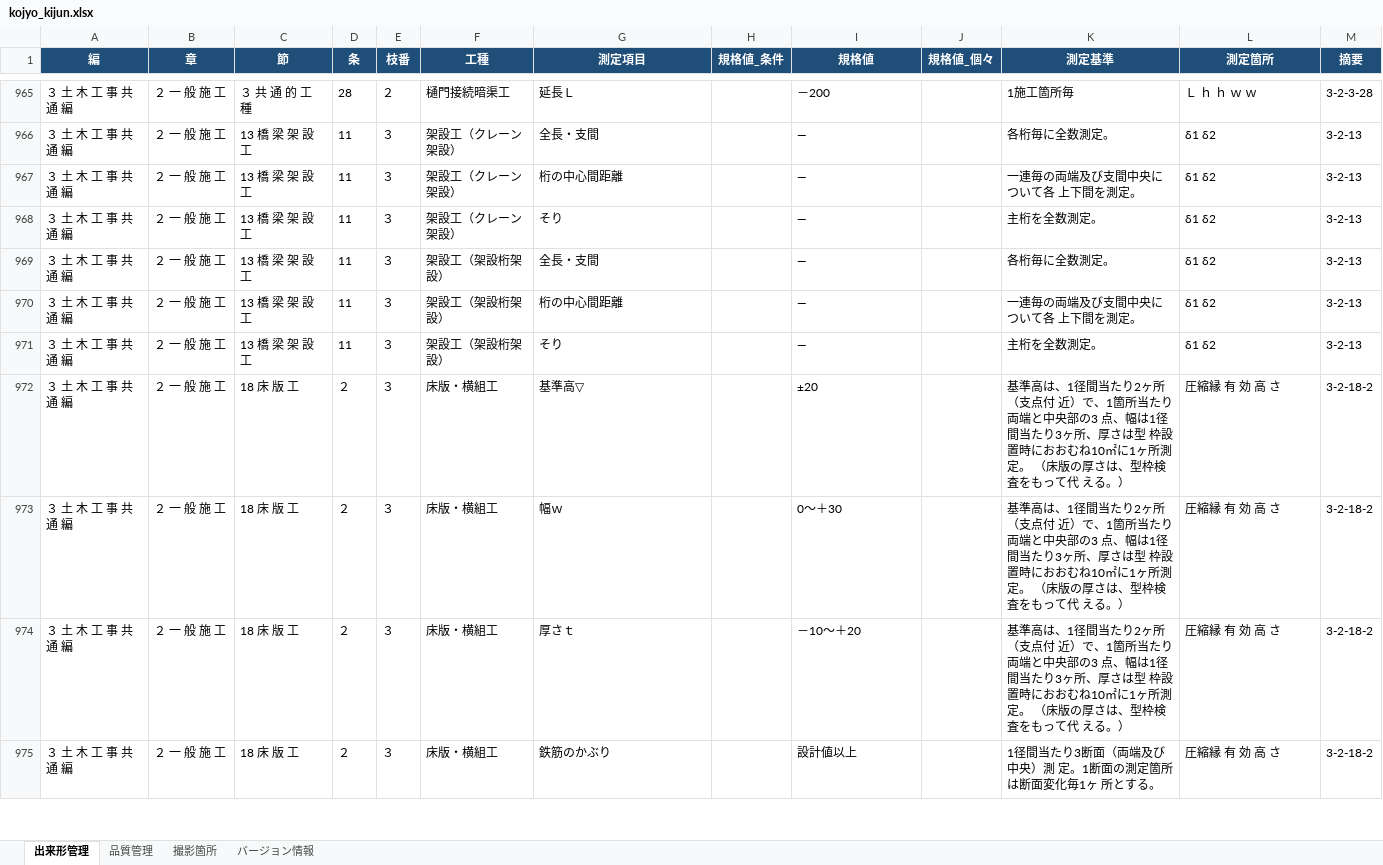
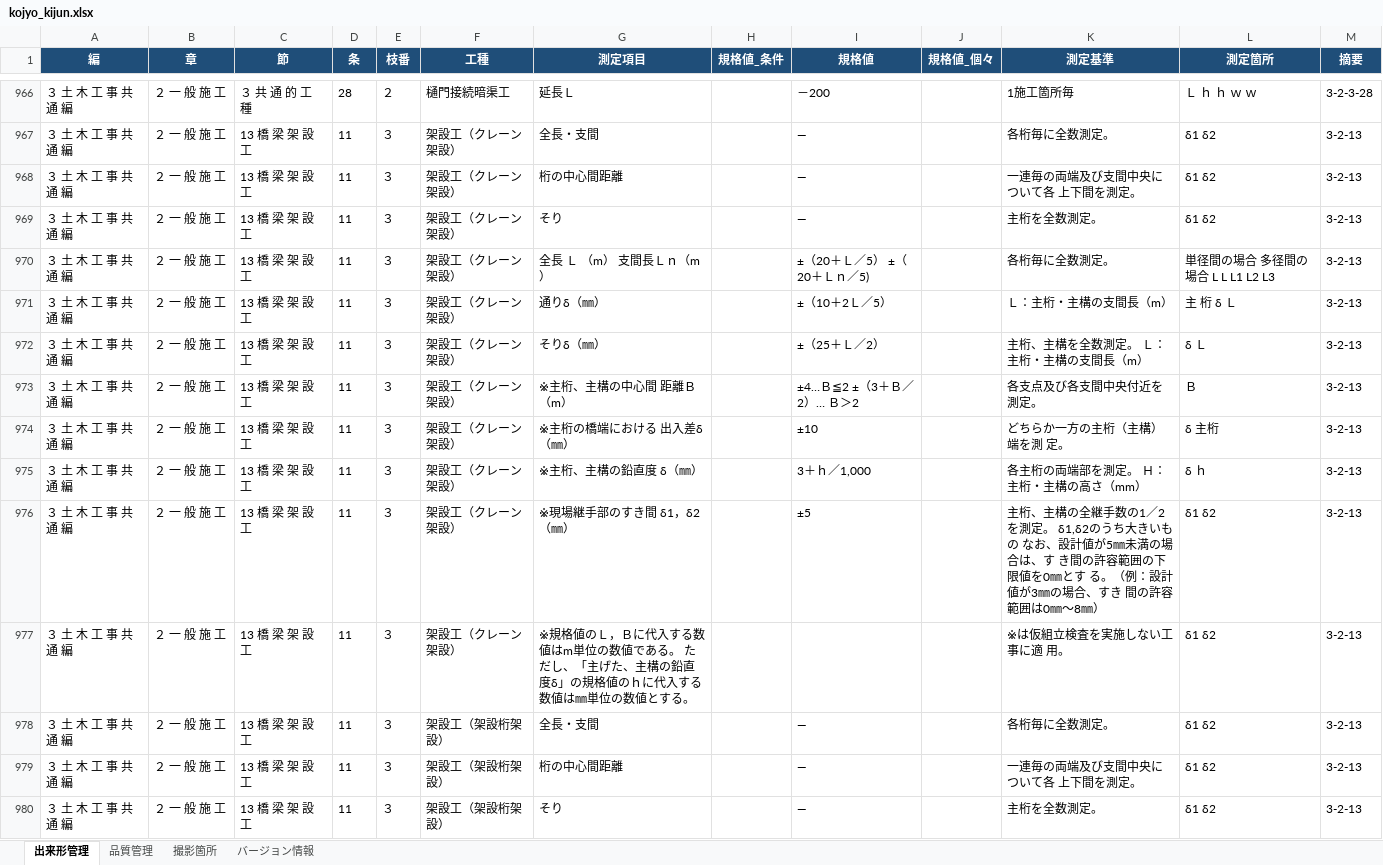
Before and after one commit to yned4/sekou-kanri-generator, an Excel workbook: database/kojyo_kijun.xlsx, sheet 出来形管理, drawn as a sheet; only a part is shown, gaps mark what is left out; the shorter side is filled out with more unchanged rows; values as stored, in another font and other column widths than the file's, no borders; the diff covers the shown part only; the diff names each change by its address in the sheet, - before the commit and + after, or states it on an @@ line.

```diff
--- a/database/kojyo_kijun.xlsx (sheet 出来形管理)
+++ b/database/kojyo_kijun.xlsx (sheet 出来形管理)
+row 970: ３ 土 木 工 事 共 通 編 | ２ 一 般 施 工 | 13 橋 梁 架 設 工 | 11 | ３ | 架設工（クレーン架設） | 全長 Ｌ （m） 支間長Ｌｎ（m） |  | ±（20＋Ｌ／5） ±（20＋Ｌｎ／5) |  | 各桁毎に全数測定。 | 単径間の場合 多径間の場合 L L L1 L2 L3 | 3-2-13
+row 971: ３ 土 木 工 事 共 通 編 | ２ 一 般 施 工 | 13 橋 梁 架 設 工 | 11 | ３ | 架設工（クレーン架設） | 通りδ（㎜） |  | ±（10＋2Ｌ／5） |  | Ｌ：主桁・主構の支間長（m） | 主 桁 δ Ｌ | 3-2-13
+row 972: ３ 土 木 工 事 共 通 編 | ２ 一 般 施 工 | 13 橋 梁 架 設 工 | 11 | ３ | 架設工（クレーン架設） | そりδ（㎜） |  | ±（25＋Ｌ／2） |  | 主桁、主構を全数測定。 Ｌ：主桁・主構の支間長（m） | δ Ｌ | 3-2-13
+row 973: ３ 土 木 工 事 共 通 編 | ２ 一 般 施 工 | 13 橋 梁 架 設 工 | 11 | ３ | 架設工（クレーン架設） | ※主桁、主構の中心間 距離Ｂ（m） |  | ±4…Ｂ≦2 ±（3＋Ｂ／2）… Ｂ＞2 |  | 各支点及び各支間中央付近を測定。 | Ｂ | 3-2-13
+row 974: ３ 土 木 工 事 共 通 編 | ２ 一 般 施 工 | 13 橋 梁 架 設 工 | 11 | ３ | 架設工（クレーン架設） | ※主桁の橋端における 出入差δ（㎜） |  | ±10 |  | どちらか一方の主桁（主構）端を測 定。 | δ 主桁 | 3-2-13
+row 975: ３ 土 木 工 事 共 通 編 | ２ 一 般 施 工 | 13 橋 梁 架 設 工 | 11 | ３ | 架設工（クレーン架設） | ※主桁、主構の鉛直度 δ（㎜） |  | 3＋ｈ／1,000 |  | 各主桁の両端部を測定。 Ｈ：主桁・主構の高さ（mm） | δ ｈ | 3-2-13
+row 976: ３ 土 木 工 事 共 通 編 | ２ 一 般 施 工 | 13 橋 梁 架 設 工 | 11 | ３ | 架設工（クレーン架設） | ※現場継手部のすき間 δ1，δ2（㎜） |  | ±5 |  | 主桁、主構の全継手数の1／2を測定。 δ1,δ2のうち大きいもの なお、設計値が5㎜未満の場合は、す き間の許容範囲の下限値を0㎜とす る。（例：設計値が3㎜の場合、すき 間の許容範囲は0㎜～8㎜） | δ1 δ2 | 3-2-13
+row 977: ３ 土 木 工 事 共 通 編 | ２ 一 般 施 工 | 13 橋 梁 架 設 工 | 11 | ３ | 架設工（クレーン架設） | ※規格値のＬ，Ｂに代入する数値はm単位の数値である。 ただし、「主げた、主構の鉛直度δ」の規格値のｈに代入する数値は㎜単位の数値とする。 |  |  |  | ※は仮組立検査を実施しない工事に適 用。 | δ1 δ2 | 3-2-13
```
Also changed, not shown: 31 added rows, 2 removed rows and 170 edited cells elsewhere in this sheet, sheet バージョン情報, 1 other file.
